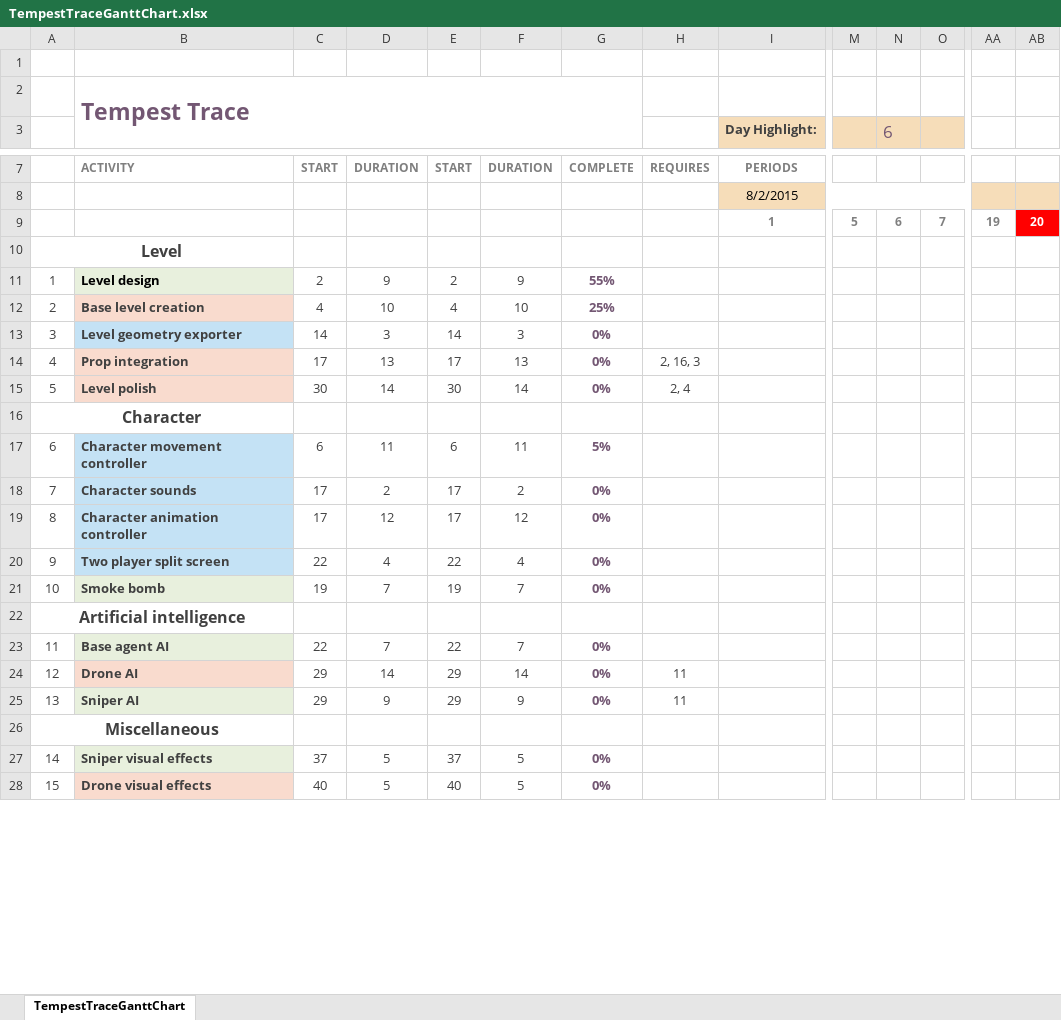
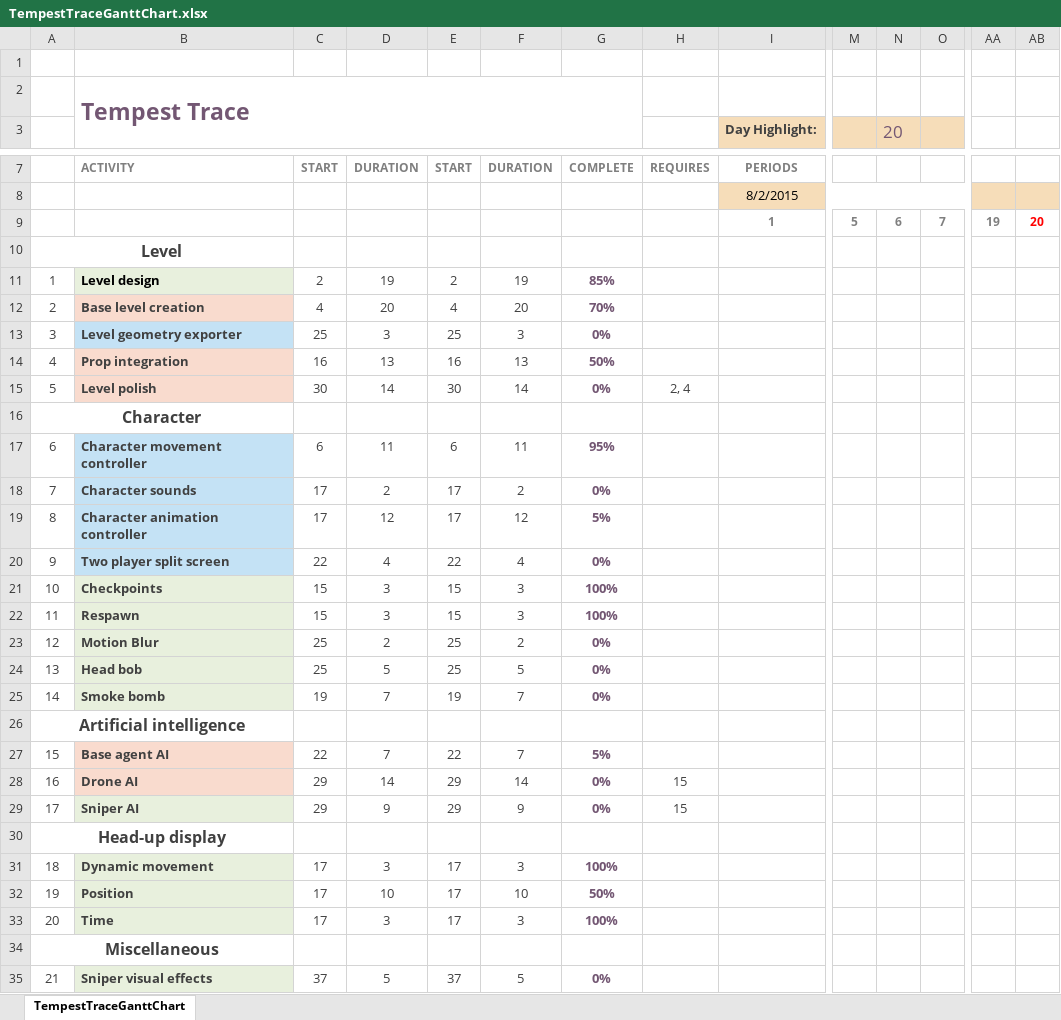
Before and after one commit to Brian-McG/Tempest-Trace-Software-Design, an Excel workbook: TempestTraceGanttChart.xlsx, sheet TempestTraceGanttChart, drawn as a sheet; only a part is shown, gaps mark what is left out; the shorter side is filled out with more unchanged rows; values as stored, in another font and other column widths than the file's, no borders; charts and pictures and conditional formats not drawn; addresses are those after the commit; rows hold the shown columns only; the diff covers the shown part only; the diff names each change by its address in the sheet, - before the commit and + after, or states it on an @@ line.

Commit message:
Add updated Gantt chart Add one missing activity

```diff
--- a/TempestTraceGanttChart.xlsx (sheet TempestTraceGanttChart)
+++ b/TempestTraceGanttChart.xlsx (sheet TempestTraceGanttChart)
-N3: 6
+N3: 20
@@ AB9 fill: #FF0000 → none, text colour: #FFFFFF → #FF0000 @@
-D11: 9
+D11: 19
-F11: 9
+F11: 19
-G11: 55%
+G11: 85%
-D12: 10
+D12: 20
-F12: 10
+F12: 20
-G12: 25%
+G12: 70%
-C13: 14
+C13: 25
-E13: 14
+E13: 25
-C14: 17
+C14: 16
-E14: 17
+E14: 16
-G14: 0%
+G14: 50%
-H14: 2, 16, 3
+H14: (empty)
-G17: 5%
+G17: 95%
-G19: 0%
+G19: 5%
+row 21: 10 | Checkpoints | 15 | 3 | 15 | 3 | 100%
+row 22: 11 | Respawn | 15 | 3 | 15 | 3 | 100%
+row 23: 12 | Motion Blur | 25 | 2 | 25 | 2 | 0%
+row 24: 13 | Head bob | 25 | 5 | 25 | 5 | 0%
@@ column A renumbered from row 25 down @@
-G27: 0%
+G27: 5%
-H28:H29: 11
+H28:H29: 15
+row 30: Head-up display
+row 31: 18 | Dynamic movement | 17 | 3 | 17 | 3 | 100%
+row 32: 19 | Position | 17 | 10 | 17 | 10 | 50%
+row 33: 20 | Time | 17 | 3 | 17 | 3 | 100%
```
Also changed, not shown: 3 edited cells elsewhere in this sheet, 2 other files.
